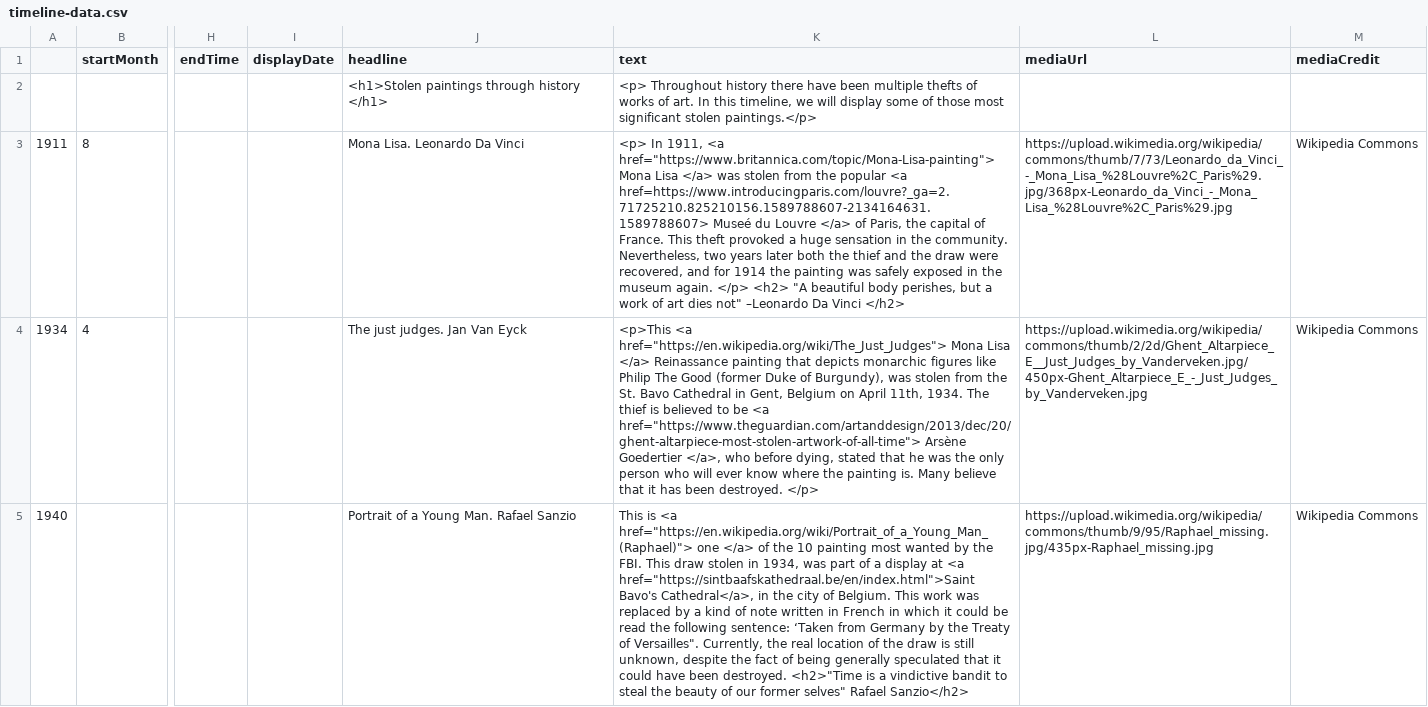
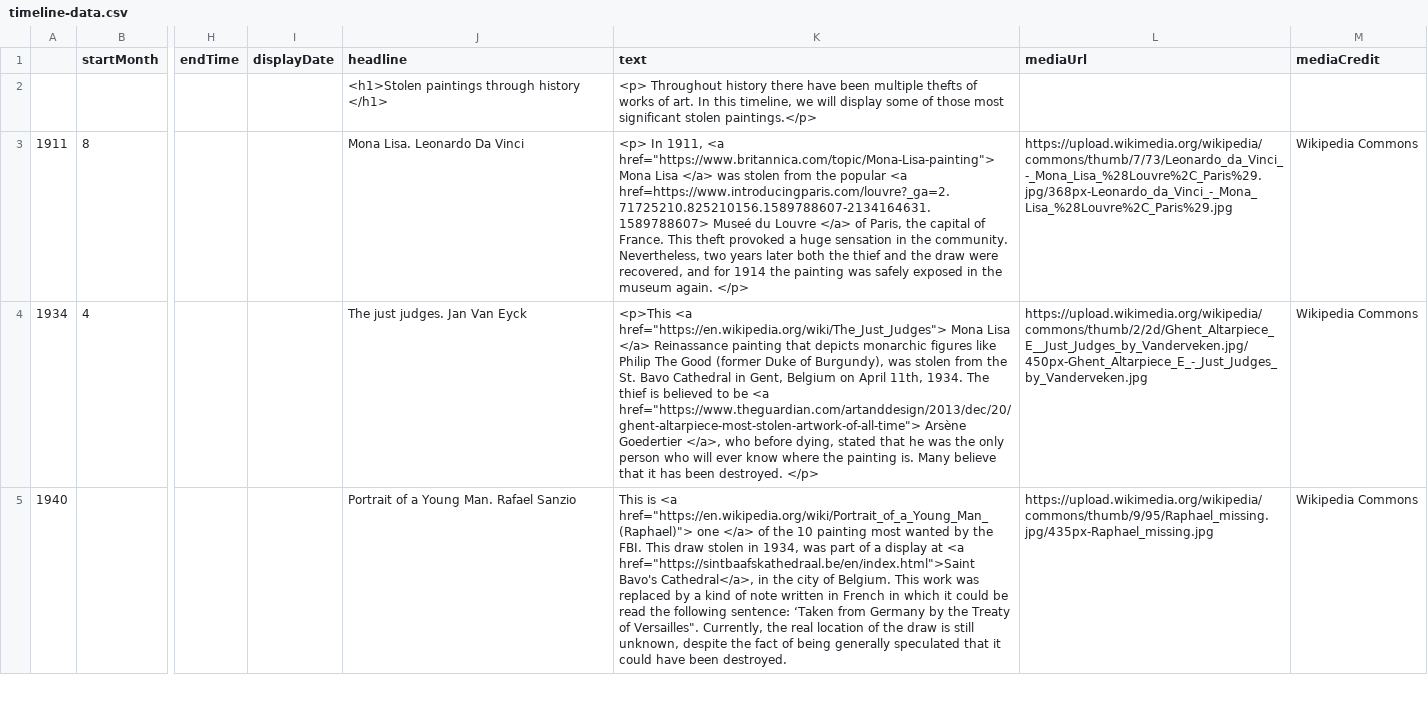
Before and after one commit to DeustoDatacom/MSGW-timeline, a CSV file: docs/group4/timeline-data.csv, drawn as a sheet; only a part is shown, gaps mark what is left out; the diff covers the shown part only; the diff names each change by its address in the sheet, - before the commit and + after, or states it on an @@ line.

```diff
--- a/docs/group4/timeline-data.csv
+++ b/docs/group4/timeline-data.csv
-K3 (text): …again. </p> <h2> "A beautiful body perishes, but a work of art dies not" –Leonardo Da Vinci </h2>
+K3 (text): …again. </p>
-K5 (text): …been destroyed. <h2>"Time is a vindictive bandit to steal the beauty of our former selves" Rafael Sanzio</h2>
+K5 (text): …been destroyed.
```
Also changed, not shown: 7 edited cells elsewhere in this file.
